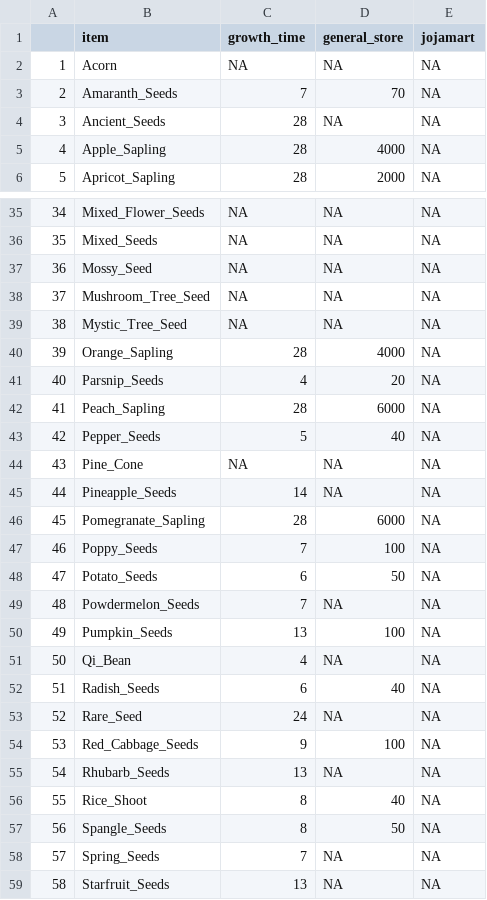
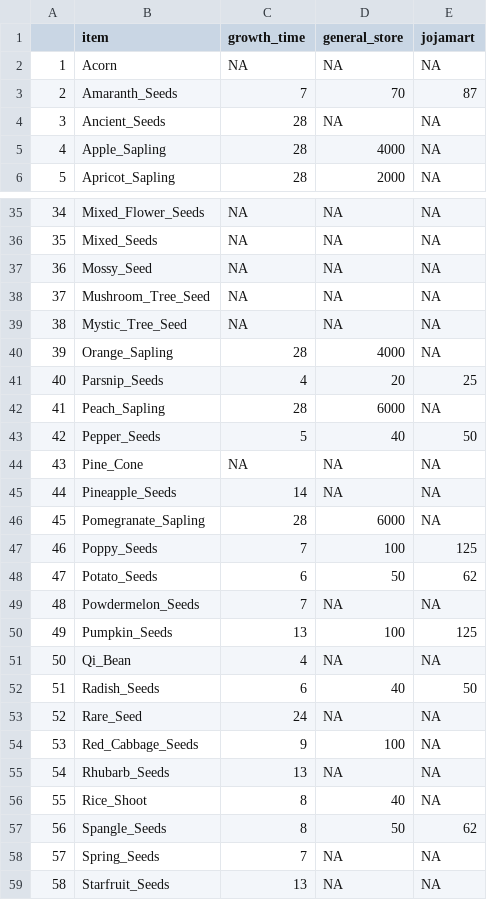
Before and after one commit to z1l1ng/SDS264Mini-Project-2, a CSV file: seed_deets.csv (was seed_details.csv), drawn as a sheet; only a part is shown, gaps mark what is left out; the diff covers the shown part only.

```diff
--- a/seed_details.csv
+++ b/seed_deets.csv
@@ -2,3 +2,3 @@
 "1","Acorn",NA,NA,NA
-"2","Amaranth_Seeds",7,70,NA
+"2","Amaranth_Seeds",7,70,87
 "3","Ancient_Seeds",28,NA,NA
@@ -40,5 +40,5 @@
 "39","Orange_Sapling",28,4000,NA
-"40","Parsnip_Seeds",4,20,NA
+"40","Parsnip_Seeds",4,20,25
 "41","Peach_Sapling",28,6000,NA
-"42","Pepper_Seeds",5,40,NA
+"42","Pepper_Seeds",5,40,50
 "43","Pine_Cone",NA,NA,NA
@@ -46,8 +46,8 @@
 "45","Pomegranate_Sapling",28,6000,NA
-"46","Poppy_Seeds",7,100,NA
-"47","Potato_Seeds",6,50,NA
+"46","Poppy_Seeds",7,100,125
+"47","Potato_Seeds",6,50,62
 "48","Powdermelon_Seeds",7,NA,NA
-"49","Pumpkin_Seeds",13,100,NA
+"49","Pumpkin_Seeds",13,100,125
 "50","Qi_Bean",4,NA,NA
-"51","Radish_Seeds",6,40,NA
+"51","Radish_Seeds",6,40,50
 "52","Rare_Seed",24,NA,NA
@@ -56,3 +56,3 @@
 "55","Rice_Shoot",8,40,NA
-"56","Spangle_Seeds",8,50,NA
+"56","Spangle_Seeds",8,50,62
 "57","Spring_Seeds",7,NA,NA
```
Also changed, not shown: 18 edited cells elsewhere in this file, 1 other file.
